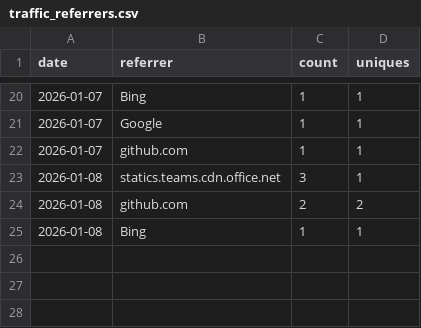
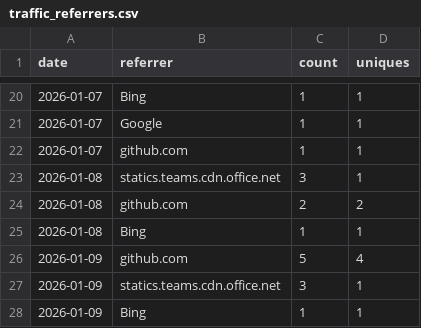
Before and after one commit to nasuni-labs/nasuni-mcp-desktop, a CSV file: data/traffic_referrers.csv, drawn as a sheet; only a part is shown, gaps mark what is left out; the diff names each change by its address in the sheet, - before the commit and + after, or states it on an @@ line.

```diff
--- a/data/traffic_referrers.csv
+++ b/data/traffic_referrers.csv
+row 26: 2026-01-09 | github.com | 5 | 4
+row 27: 2026-01-09 | statics.teams.cdn.office.net | 3 | 1
+row 28: 2026-01-09 | Bing | 1 | 1
```
Also changed, not shown: data/traffic_clones.csv, data/traffic_paths.csv, 1 other file.
